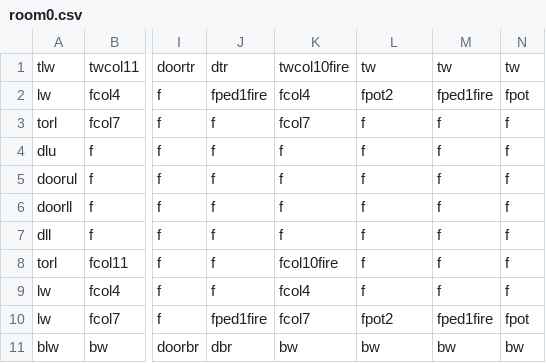
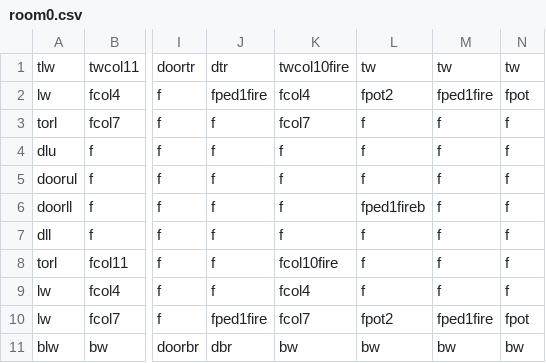
Before and after one commit to DylanSponder/Dungeon-Crawler, a CSV file: assets/Rooms/room0.csv, drawn as a sheet; only a part is shown, gaps mark what is left out; the diff names each change by its address in the sheet, - before the commit and + after, or states it on an @@ line.

Commit message:
Enable Music.
WIP:
- Create SkullPiles when multiple Skulls intersect.
- Respawn enemies in the room they began in if they leave their starting room. Add spawner tile.
- Abort level generation when a room collision is detected.
- Cleanup.
BUGS:
- Door crash.
- Column bases need a box detection body to catch clippable arrows.
- Text pop-in with Shopkeeper.

```diff
--- a/assets/Rooms/room0.csv
+++ b/assets/Rooms/room0.csv
-L6: f
+L6: fped1fireb
```
Also changed, not shown: 10 other files.
